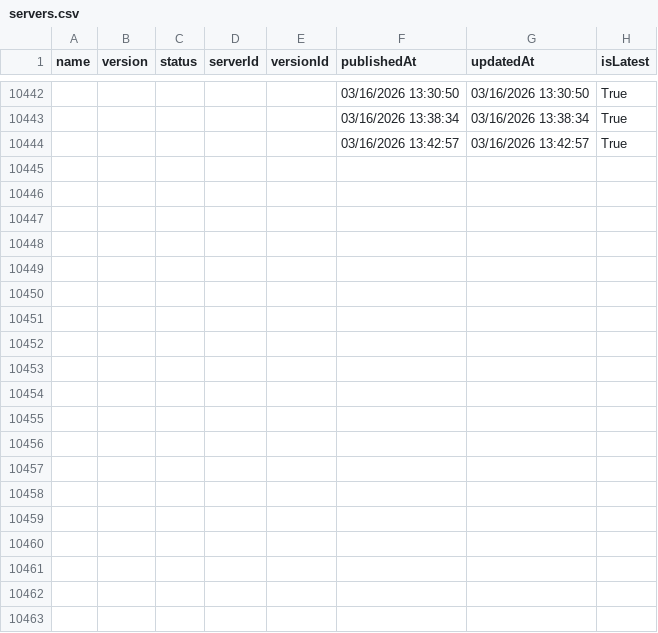
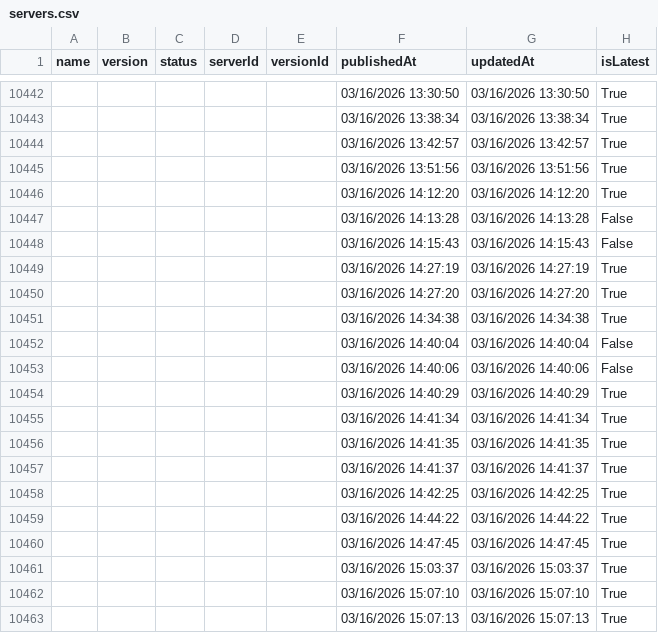
Before and after one commit to joelverhagen/mcp-insights, a CSV file: servers.csv, drawn as a sheet; only a part is shown, gaps mark what is left out; the diff covers the shown part only.

```diff
--- a/servers.csv
+++ b/servers.csv
@@ -10444 +10444,20 @@
 ,,,,,"03/16/2026 13:42:57","03/16/2026 13:42:57","True"
+,,,,,"03/16/2026 13:51:56","03/16/2026 13:51:56","True"
+,,,,,"03/16/2026 14:12:20","03/16/2026 14:12:20","True"
+,,,,,"03/16/2026 14:13:28","03/16/2026 14:13:28","False"
+,,,,,"03/16/2026 14:15:43","03/16/2026 14:15:43","False"
+,,,,,"03/16/2026 14:27:19","03/16/2026 14:27:19","True"
+,,,,,"03/16/2026 14:27:20","03/16/2026 14:27:20","True"
+,,,,,"03/16/2026 14:34:38","03/16/2026 14:34:38","True"
+,,,,,"03/16/2026 14:40:04","03/16/2026 14:40:04","False"
+,,,,,"03/16/2026 14:40:06","03/16/2026 14:40:06","False"
+,,,,,"03/16/2026 14:40:29","03/16/2026 14:40:29","True"
+,,,,,"03/16/2026 14:41:34","03/16/2026 14:41:34","True"
+,,,,,"03/16/2026 14:41:35","03/16/2026 14:41:35","True"
+,,,,,"03/16/2026 14:41:37","03/16/2026 14:41:37","True"
+,,,,,"03/16/2026 14:42:25","03/16/2026 14:42:25","True"
+,,,,,"03/16/2026 14:44:22","03/16/2026 14:44:22","True"
+,,,,,"03/16/2026 14:47:45","03/16/2026 14:47:45","True"
+,,,,,"03/16/2026 15:03:37","03/16/2026 15:03:37","True"
+,,,,,"03/16/2026 15:07:10","03/16/2026 15:07:10","True"
+,,,,,"03/16/2026 15:07:13","03/16/2026 15:07:13","True"
```
Also changed, not shown: 26 added rows and 22 edited cells elsewhere in this file, 3 other files.
